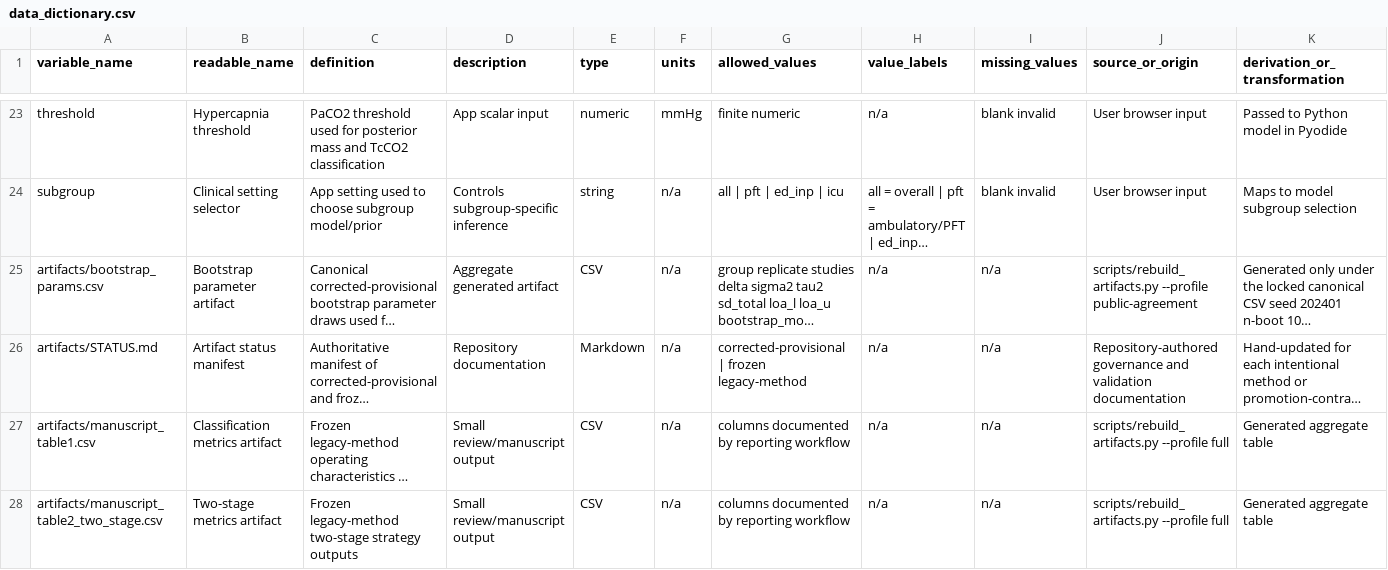
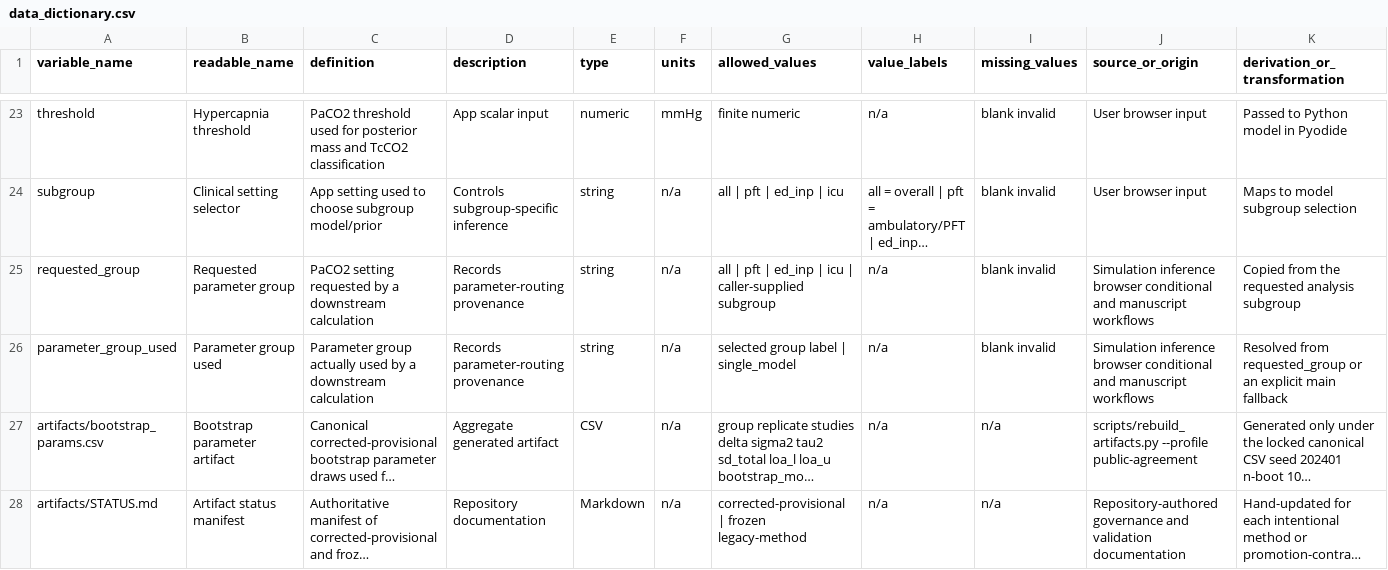
Before and after one commit to reblocke/tcco2-accuracy, a CSV file: data_dictionary.csv, drawn as a sheet; only a part is shown, gaps mark what is left out; the shorter side is filled out with more unchanged rows; long unchanged cells end in …; rows hold the shown columns only; the diff names each change by its address in the sheet, - before the commit and + after, or states it on an @@ line.

Commit message:
Fail closed on missing parameter groups (#5)
* Fail closed on missing parameter groups

* Address parameter routing review

```diff
--- a/data_dictionary.csv
+++ b/data_dictionary.csv
+row 25: requested_group | Requested parameter group | PaCO2 setting requested by a downstream calculation | Records parameter-routing provenance | string | n/a | all | pft | ed_inp | icu | caller-supplied subgroup | n/a | blank invalid | Simulation inference browser conditional and manuscript workflows | Copied from the requested analysis subgroup
+row 26: parameter_group_used | Parameter group used | Parameter group actually used by a downstream calculation | Records parameter-routing provenance | string | n/a | selected group label | single_model | n/a | blank invalid | Simulation inference browser conditional and manuscript workflows | Resolved from requested_group or an explicit main fallback
```
Also changed, not shown: 25 other files.
